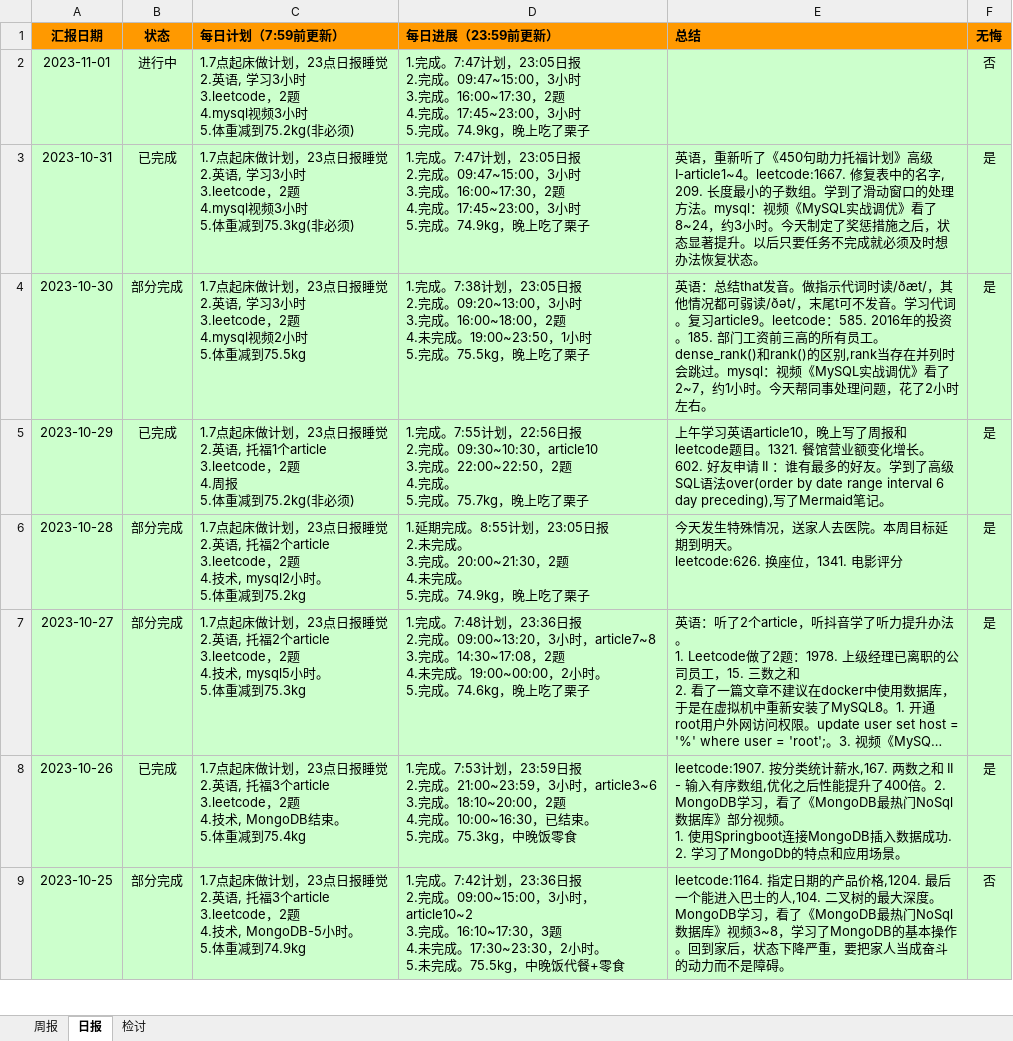
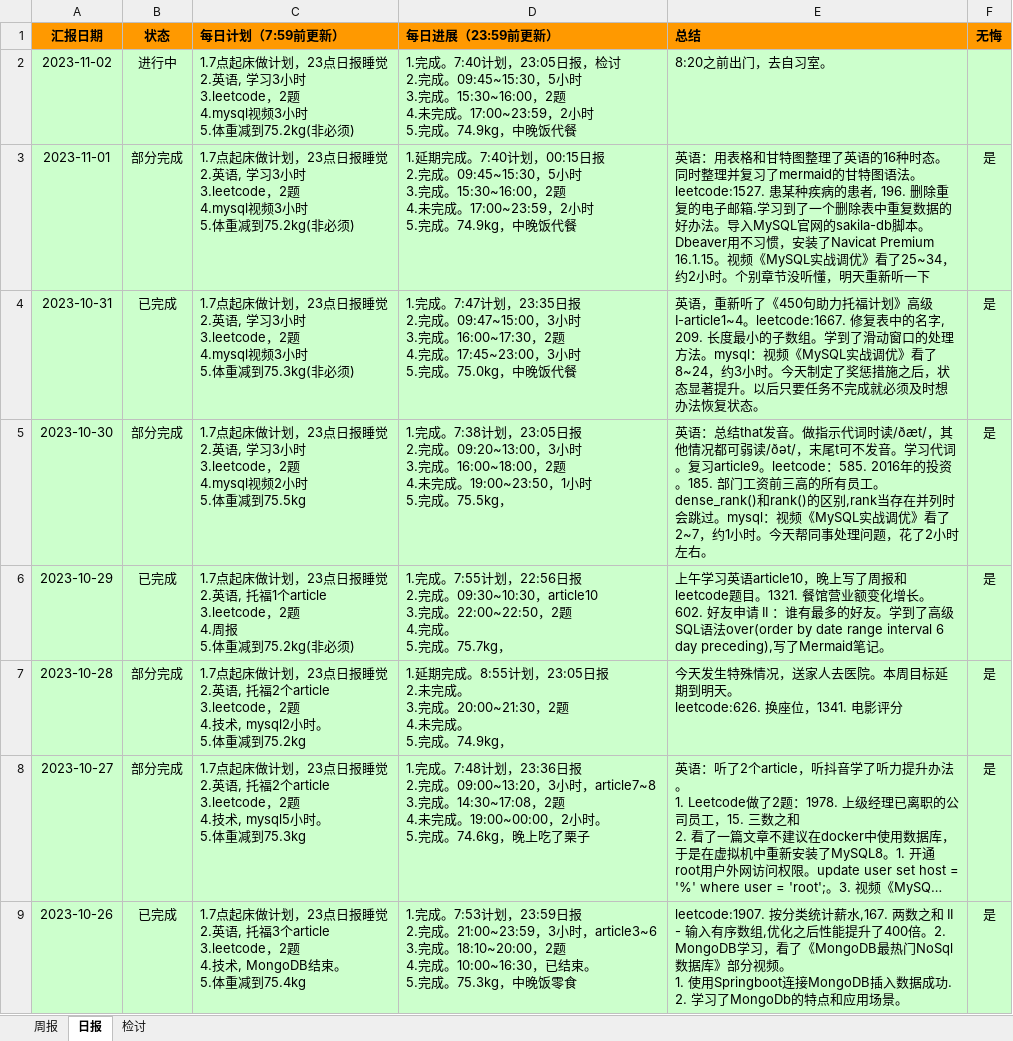
Before and after one commit to namelessmyth/beFreeCoder, an Excel workbook: report/周期报告-2023-Gem.xlsx, sheet 日报, drawn as a sheet; only a part is shown; the shorter side is filled out with more unchanged rows; long unchanged cells end in …; values as stored, in another font and other column widths than the file's, no borders; conditional formats not drawn; addresses are those after the commit; ↵ is a line break in a cell; the diff names each change by its address in the sheet, - before the commit and + after, or states it on an @@ line.

Commit message:
学习并总结了英语的16种时态：https://blog.csdn.net/namelessmyth/article/details/134161822?spm=1001.2014.3001.5501 视频《MySQL实战调优》看了25~34，约2小时。个别章节没听懂，明天重新听一下。 导入MySQL官网的sakila-db脚本。Dbeaver用不习惯，安装了Navicat Premium 16.1.15

```diff
--- a/report/周期报告-2023-Gem.xlsx (sheet 日报)
+++ b/report/周期报告-2023-Gem.xlsx (sheet 日报)
+row 2: 2023-11-02 | 进行中 | 1.7点起床做计划，23点日报睡觉 ↵ 2.英语, 学习3小时 ↵ 3.leetcode，2题 ↵ 4.mysql视频3小时 ↵ 5.体重减到75.2kg(非必须) | 1.完成。7:40计划，23:05日报，检讨 ↵ 2.完成。09:45~15:30，5小时 ↵ 3.完成。15:30~16:00，2题 ↵ 4.未完成。17:00~23:59，2小时 ↵ 5.完成。74.9kg，中晚饭代餐 | 8:20之前出门，去自习室。
-B3 (状态): 进行中
+B3 (状态): 部分完成
-D3 (每日进展（23:59前更新）): 1.完成。7:47计划，23:05日报 ↵ 2.完成。09:47~15:00，3小时 ↵ 3.完成。16:00~17:30，2题 ↵ 4.完成。17:45~23:00，3小时 ↵ 5.完成。74.9kg，晚上吃了栗子
+D3 (每日进展（23:59前更新）): 1.延期完成。7:40计划，00:15日报 ↵ 2.完成。09:45~15:30，5小时 ↵ 3.完成。15:30~16:00，2题 ↵ 4.未完成。17:00~23:59，2小时 ↵ 5.完成。74.9kg，中晚饭代餐
-E3 (总结): (empty)
+E3 (总结): 英语：用表格和甘特图整理了英语的16种时态。同时整理并复习了mermaid的甘特图语法。leetcode:1527. 患某种疾病的患者, 196. 删除重复的电子邮箱.学习到了一个删除表中重复数据的好办法。导入MySQL官网的sakila-db脚本。Dbeaver用不习惯，安装了Navicat Premium 16.1.15。视频《MySQL实战调优》看了25~34，约2小时。个别章节没听懂，明天重新听一下
-F3 (无悔): 否
+F3 (无悔): 是
-D4 (每日进展（23:59前更新）): …7:47计划，23:05日报 ↵ 2.完成。09:47~15:00，3小时 ↵ 3.完成。16:00~17:30，2题 ↵ 4.完成。17:45~23:00，3小时 ↵ 5.完成。74.9kg，晚上吃了栗子
+D4 (每日进展（23:59前更新）): …7:47计划，23:35日报 ↵ 2.完成。09:47~15:00，3小时 ↵ 3.完成。16:00~17:30，2题 ↵ 4.完成。17:45~23:00，3小时 ↵ 5.完成。75.0kg，中晚饭代餐
-D5 (每日进展（23:59前更新）): …成。75.5kg，晚上吃了栗子
+D5 (每日进展（23:59前更新）): …成。75.5kg，
-D6 (每日进展（23:59前更新）): …成。75.7kg，晚上吃了栗子
+D6 (每日进展（23:59前更新）): …成。75.7kg，
-D7 (每日进展（23:59前更新）): …成。74.9kg，晚上吃了栗子
+D7 (每日进展（23:59前更新）): …成。74.9kg，
```
Also changed, not shown: 4 other files.
